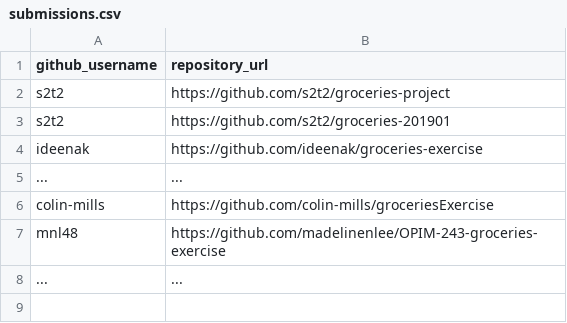
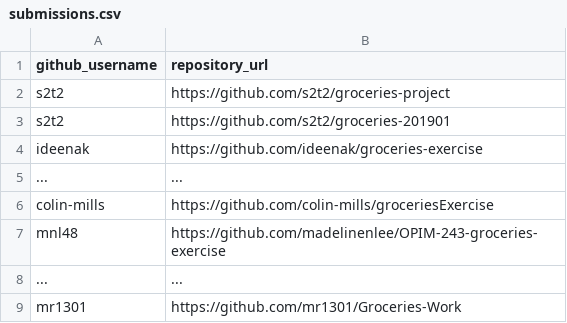
Before and after one commit to prof-rossetti/georgetown-opim-243-201901, a CSV file: exercises/groceries/submissions.csv, drawn as a sheet; the diff names each change by its address in the sheet, - before the commit and + after, or states it on an @@ line.

Commit message:
Update submissions.csv (#17)

```diff
--- a/exercises/groceries/submissions.csv
+++ b/exercises/groceries/submissions.csv
+row 9: mr1301 | https://github.com/mr1301/Groceries-Work
```
